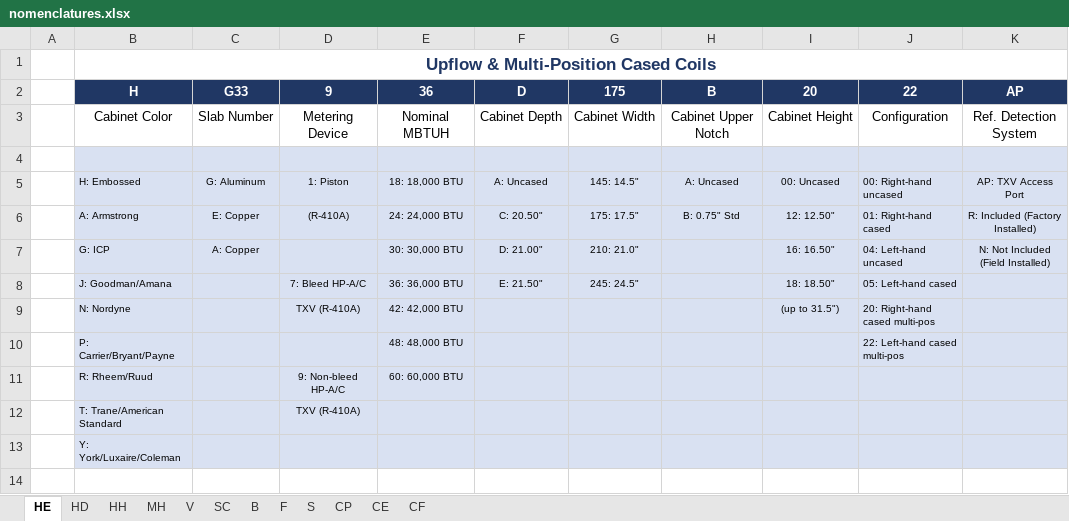
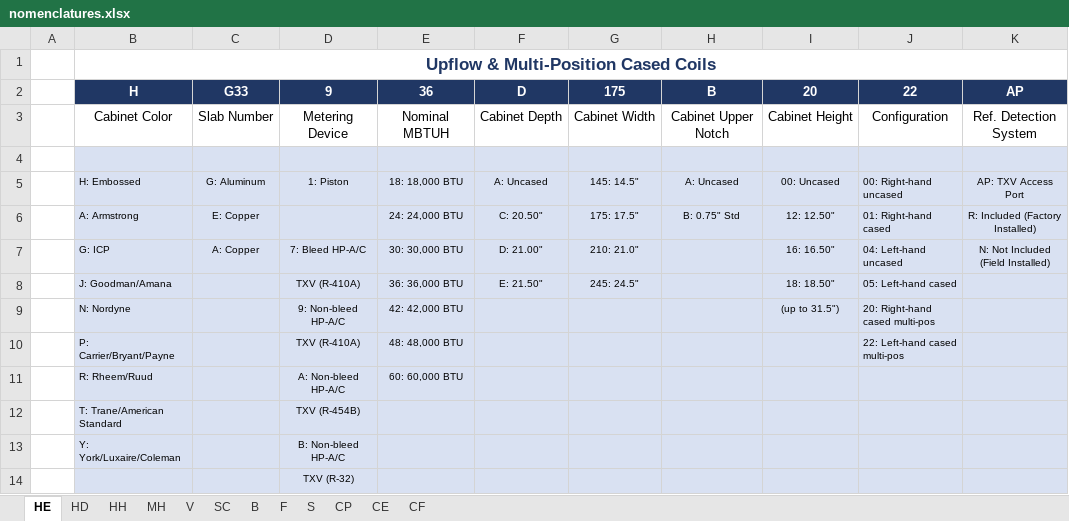
Before and after one commit to shupe-carboni/backend, an Excel workbook: app/adp/templates/nomenclatures.xlsx, sheet HE, drawn as a sheet; values as stored, in another font and other column widths than the file's, no borders; the diff names each change by its address in the sheet, - before the commit and + after, or states it on an @@ line.

```diff
--- a/app/adp/templates/nomenclatures.xlsx (sheet HE)
+++ b/app/adp/templates/nomenclatures.xlsx (sheet HE)
-D6: (R-410A)
+D6: (empty)
-D7: (empty)
+D7: 7: Bleed HP-A/C
-D8: 7: Bleed HP-A/C
+D8: TXV (R-410A)
-D9: TXV (R-410A)
+D9: 9: Non-bleed HP-A/C
-D10: (empty)
+D10: TXV (R-410A)
-D11: 9: Non-bleed HP-A/C
+D11: A: Non-bleed HP-A/C
-D12: TXV (R-410A)
+D12: TXV (R-454B)
-D13: (empty)
+D13: B: Non-bleed HP-A/C
+row 14:  |  |  | TXV (R-32)
```
Also changed, not shown: sheet HH, sheet HD, sheet S, sheet CP, sheet MH, sheet V, 3 more sheets.
